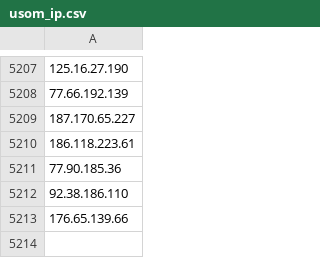
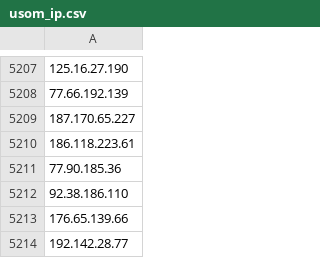
Before and after one commit to InfoSEC-TR/usom-ioc-sync, a CSV file: output/usom_ip.csv, drawn as a sheet; only a part is shown, gaps mark what is left out; the diff names each change by its address in the sheet, - before the commit and + after, or states it on an @@ line.

```diff
--- a/output/usom_ip.csv
+++ b/output/usom_ip.csv
+row 5214: 192.142.28.77
```
Also changed, not shown: output/usom_domain.csv, 4 other files.
